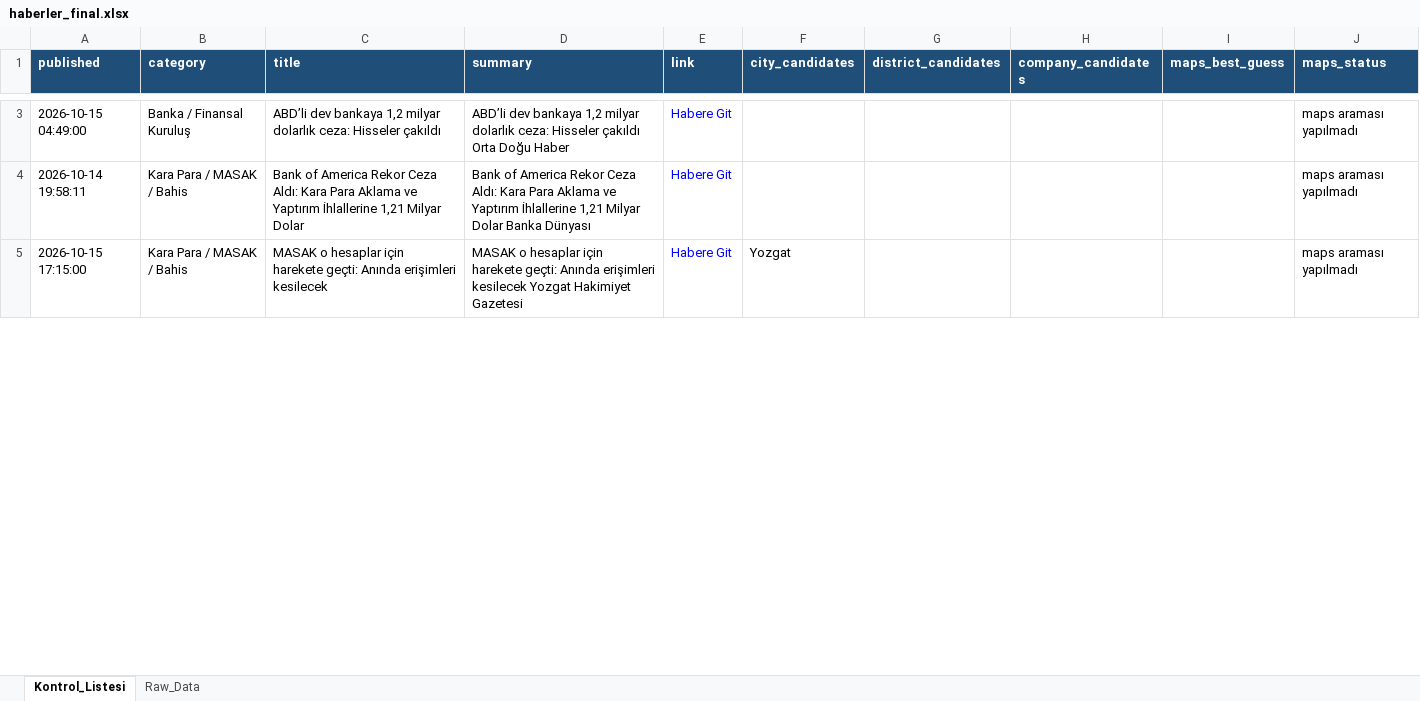
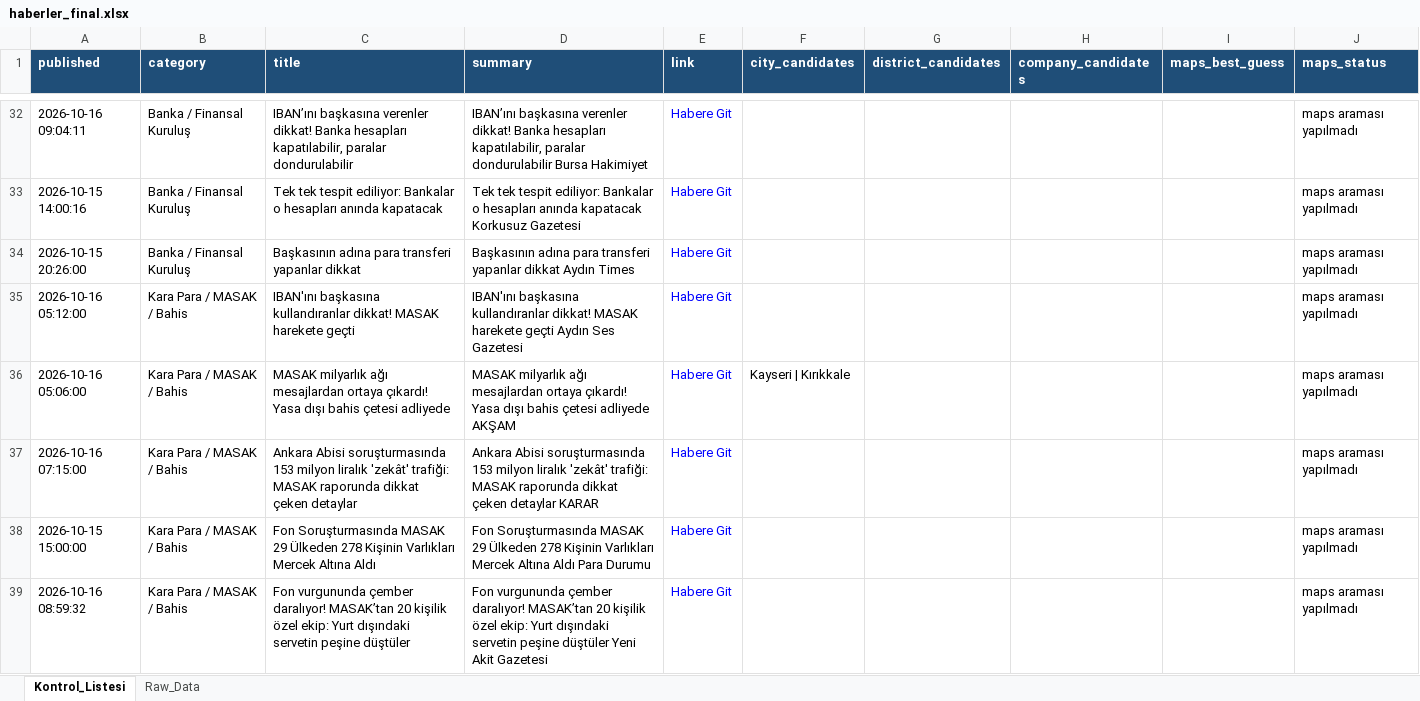
Before and after one commit to 19982109/haber-risk-monitor, an Excel workbook: data/haberler_final.xlsx, sheet Kontrol_Listesi, drawn as a sheet; only a part is shown, gaps mark what is left out; the shorter side is filled out with more unchanged rows; values as stored, in another font and other column widths than the file's, no borders; addresses are those after the commit; the diff covers the shown part only; the diff names each change by its address in the sheet, - before the commit and + after, or states it on an @@ line.

```diff
--- a/data/haberler_final.xlsx (sheet Kontrol_Listesi)
+++ b/data/haberler_final.xlsx (sheet Kontrol_Listesi)
-A32 (published): 2026-10-15 04:49:00
+A32 (published): 2026-10-16 09:04:11
-C32 (title): ABD’li dev bankaya 1,2 milyar dolarlık ceza: Hisseler çakıldı
+C32 (title): IBAN’ını başkasına verenler dikkat! Banka hesapları kapatılabilir, paralar dondurulabilir
-D32 (summary): ABD’li dev bankaya 1,2 milyar dolarlık ceza: Hisseler çakıldı Orta Doğu Haber
+D32 (summary): IBAN’ını başkasına verenler dikkat! Banka hesapları kapatılabilir, paralar dondurulabilir Bursa Hakimiyet
+row 33: 2026-10-15 14:00:16 | Banka / Finansal Kuruluş | Tek tek tespit ediliyor: Bankalar o hesapları anında kapatacak | Tek tek tespit ediliyor: Bankalar o hesapları anında kapatacak Korkusuz Gazetesi | Habere Git |  |  |  |  | maps araması yapılmadı
+row 34: 2026-10-15 20:26:00 | Banka / Finansal Kuruluş | Başkasının adına para transferi yapanlar dikkat | Başkasının adına para transferi yapanlar dikkat Aydın Times | Habere Git |  |  |  |  | maps araması yapılmadı
+row 35: 2026-10-16 05:12:00 | Kara Para / MASAK / Bahis | IBAN'ını başkasına kullandıranlar dikkat! MASAK harekete geçti | IBAN'ını başkasına kullandıranlar dikkat! MASAK harekete geçti Aydın Ses Gazetesi | Habere Git |  |  |  |  | maps araması yapılmadı
+row 36: 2026-10-16 05:06:00 | Kara Para / MASAK / Bahis | MASAK milyarlık ağı mesajlardan ortaya çıkardı! Yasa dışı bahis çetesi adliyede | MASAK milyarlık ağı mesajlardan ortaya çıkardı! Yasa dışı bahis çetesi adliyede AKŞAM | Habere Git | Kayseri | Kırıkkale |  |  |  | maps araması yapılmadı
+row 37: 2026-10-16 07:15:00 | Kara Para / MASAK / Bahis | Ankara Abisi soruşturmasında 153 milyon liralık 'zekât' trafiği: MASAK raporunda dikkat çeken detaylar | Ankara Abisi soruşturmasında 153 milyon liralık 'zekât' trafiği: MASAK raporunda dikkat çeken detaylar KARAR | Habere Git |  |  |  |  | maps araması yapılmadı
+row 38: 2026-10-15 15:00:00 | Kara Para / MASAK / Bahis | Fon Soruşturmasında MASAK 29 Ülkeden 278 Kişinin Varlıkları Mercek Altına Aldı | Fon Soruşturmasında MASAK 29 Ülkeden 278 Kişinin Varlıkları Mercek Altına Aldı Para Durumu | Habere Git |  |  |  |  | maps araması yapılmadı
-A39 (published): 2026-10-14 19:58:11
+A39 (published): 2026-10-16 08:59:32
-C39 (title): Bank of America Rekor Ceza Aldı: Kara Para Aklama ve Yaptırım İhlallerine 1,21 Milyar Dolar
+C39 (title): Fon vurgununda çember daralıyor! MASAK’tan 20 kişilik özel ekip: Yurt dışındaki servetin peşine düştüler
-D39 (summary): Bank of America Rekor Ceza Aldı: Kara Para Aklama ve Yaptırım İhlallerine 1,21 Milyar Dolar Banka Dünyası
+D39 (summary): Fon vurgununda çember daralıyor! MASAK’tan 20 kişilik özel ekip: Yurt dışındaki servetin peşine düştüler Yeni Akit Gazetesi
```
Also changed, not shown: 52 added rows, 62 removed rows, 12 moved rows and 36 edited cells elsewhere in this sheet, sheet Raw_Data, 1 other file.
